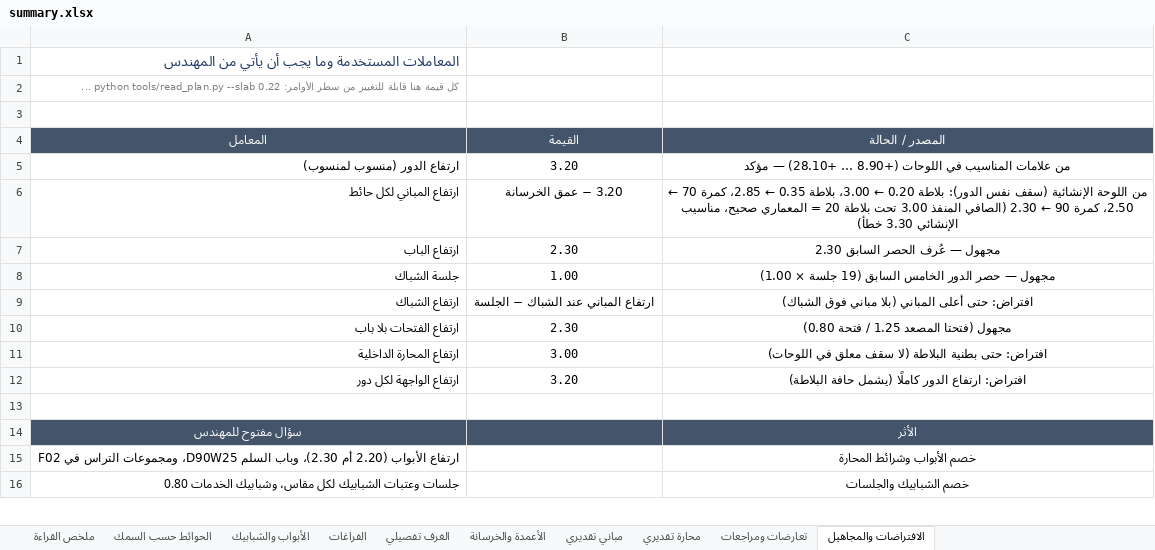
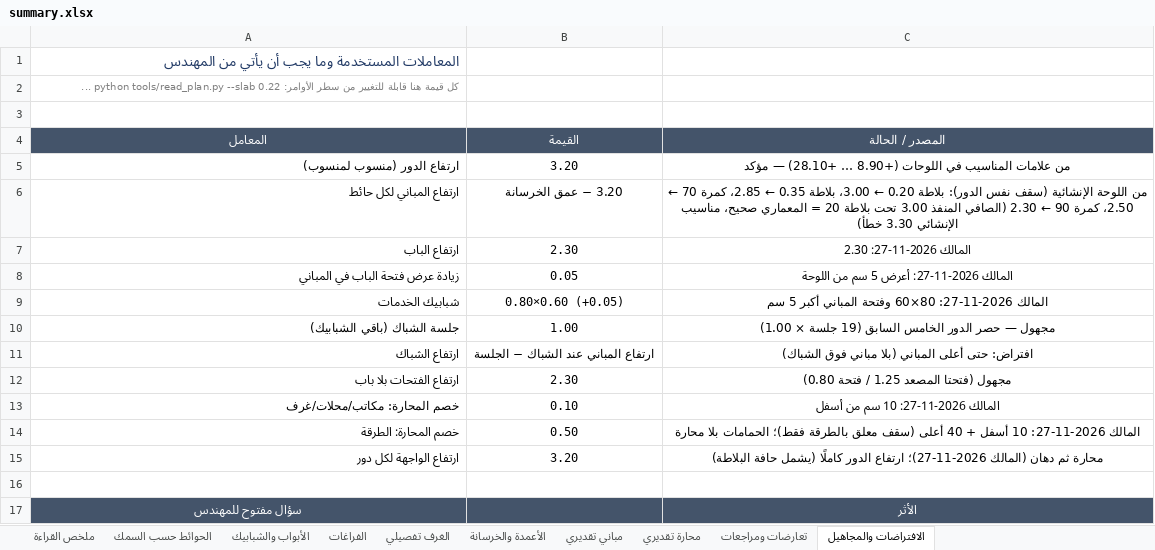
Before and after one commit to X-mors/Diwan-Mall, an Excel workbook: output/plan/summary.xlsx, sheet الافتراضات والمجاهيل, drawn as a sheet; only a part is shown; values as stored, in another font and other column widths than the file's, no borders; removed rows and columns are numbered as before the commit, all else as after; the diff covers the shown part only; the diff names each change by its address in the sheet, - before the commit and + after, or states it on an @@ line.

```diff
--- a/output/plan/summary.xlsx (sheet الافتراضات والمجاهيل)
+++ b/output/plan/summary.xlsx (sheet الافتراضات والمجاهيل)
-C7 (المصدر / الحالة): مجهول — عُرف الحصر السابق 2.30
+C7 (المصدر / الحالة): المالك 2026-11-27: 2.30
+row 8: زيادة عرض فتحة الباب في المباني | 0.05 | المالك 2026-11-27: أعرض 5 سم من اللوحة
+row 9: شبابيك الخدمات | 0.80×0.60 (+0.05) | المالك 2026-11-27: 80×60 وفتحة المباني أكبر 5 سم
-A10 (المعامل): جلسة الشباك
+A10 (المعامل): جلسة الشباك (باقي الشبابيك)
-row 11: ارتفاع المحارة الداخلية | 3.00 | افتراض: حتى بطنية البلاطة (لا سقف معلق في اللوحات)
+row 13: خصم المحارة: مكاتب/محلات/غرف | 0.10 | المالك 2026-11-27: 10 سم من أسفل
+row 14: خصم المحارة: الطرقة | 0.50 | المالك 2026-11-27: 10 أسفل + 40 أعلى (سقف معلق بالطرقة فقط)؛ الحمامات بلا محارة
-C15 (المصدر / الحالة): افتراض: ارتفاع الدور…
+C15 (المصدر / الحالة): محارة ثم دهان (المالك 2026-11-27)؛ ارتفاع الدور…
-row 15: ارتفاع الأبواب (2.20 أم 2.30)، وباب السلم D90W25، ومجموعات التراس في F02 |  | خصم الأبواب وشرائط المحارة
-row 16: جلسات وعتبات الشبابيك لكل مقاس، وشبابيك الخدمات 0.80 |  | خصم الشبابيك والجلسات
```
Also changed, not shown: 4 added rows, 8 removed rows and 1 edited cell elsewhere in this sheet, sheet مباني تقديري, sheet محارة تقديري, 16 other files.
